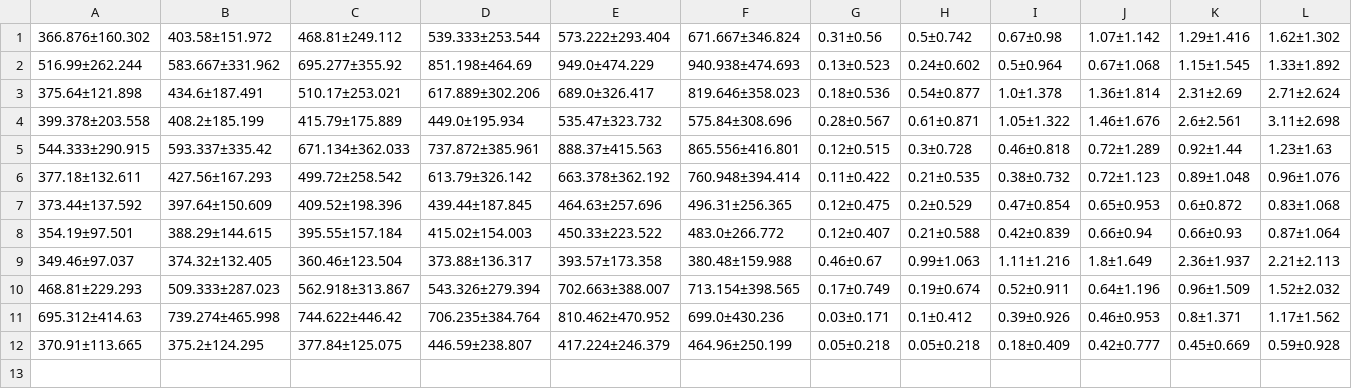
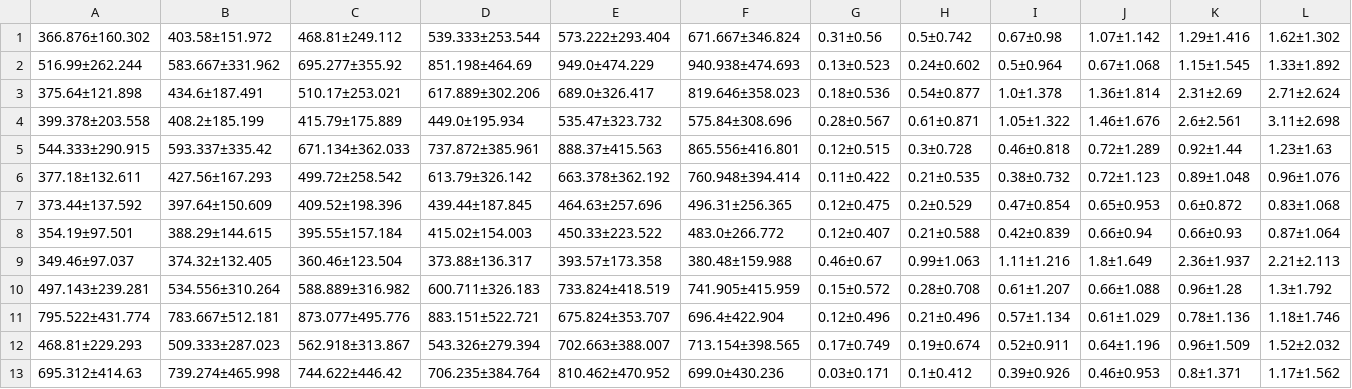
Before and after one commit to TimeEscaper/social_nav_baselines, a CSV file: evaluation/studies/study_10/results/tables/circular_crossing.csv, drawn as a sheet; only a part is shown; removed rows and columns are numbered as before the commit, all else as after; rows hold the shown columns only; the diff names each change by its address in the sheet, - before the commit and + after, or states it on an @@ line.

```diff
--- a/evaluation/studies/study_10/results/tables/circular_crossing.csv
+++ b/evaluation/studies/study_10/results/tables/circular_crossing.csv
+row 10: 497.143±239.281 | 534.556±310.264 | 588.889±316.982 | 600.711±326.183 | 733.824±418.519 | 741.905±415.959 | 0.15±0.572 | 0.28±0.708 | 0.61±1.207 | 0.66±1.088 | 0.96±1.28 | 1.3±1.792
+row 11: 795.522±431.774 | 783.667±512.181 | 873.077±495.776 | 883.151±522.721 | 675.824±353.707 | 696.4±422.904 | 0.12±0.496 | 0.21±0.496 | 0.57±1.134 | 0.61±1.029 | 0.78±1.136 | 1.18±1.746
-row 12: 370.91±113.665 | 375.2±124.295 | 377.84±125.075 | 446.59±238.807 | 417.224±246.379 | 464.96±250.199 | 0.05±0.218 | 0.05±0.218 | 0.18±0.409 | 0.42±0.777 | 0.45±0.669 | 0.59±0.928
```
Also changed, not shown: evaluation/studies/study_10/results/tables/parallel_crossing.csv, evaluation/studies/study_10/results/tables/random_crossing.csv, 10 other files.
